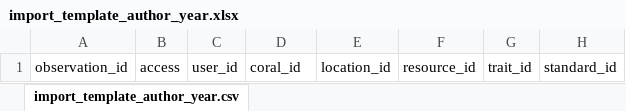
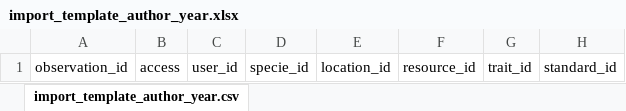
Before and after one commit to jmadinlab/traits, an Excel workbook: public/import_template_author_year.xlsx, sheet import_template_author_year.csv, drawn as a sheet; only a part is shown; values as stored, in another font and other column widths than the file's, no borders; the diff names each change by its address in the sheet, - before the commit and + after, or states it on an @@ line.

```diff
--- a/public/import_template_author_year.xlsx (sheet import_template_author_year.csv)
+++ b/public/import_template_author_year.xlsx (sheet import_template_author_year.csv)
-D1: coral_id
+D1: specie_id
```
Also changed, not shown: 8 other files.
